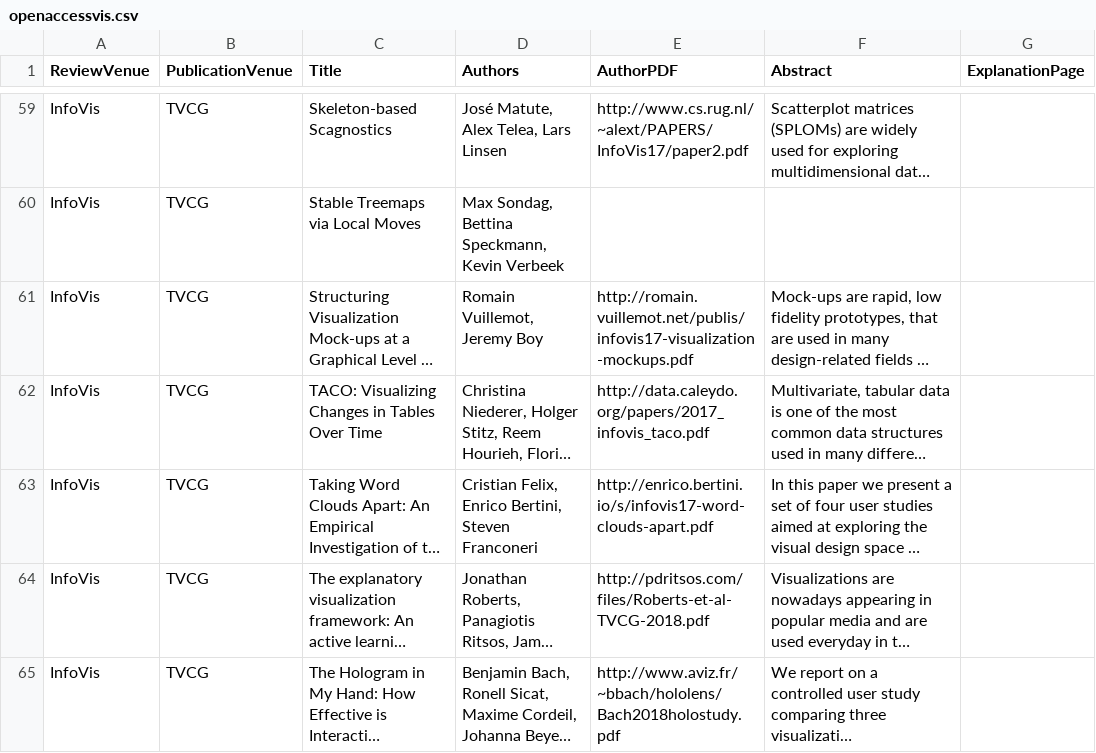
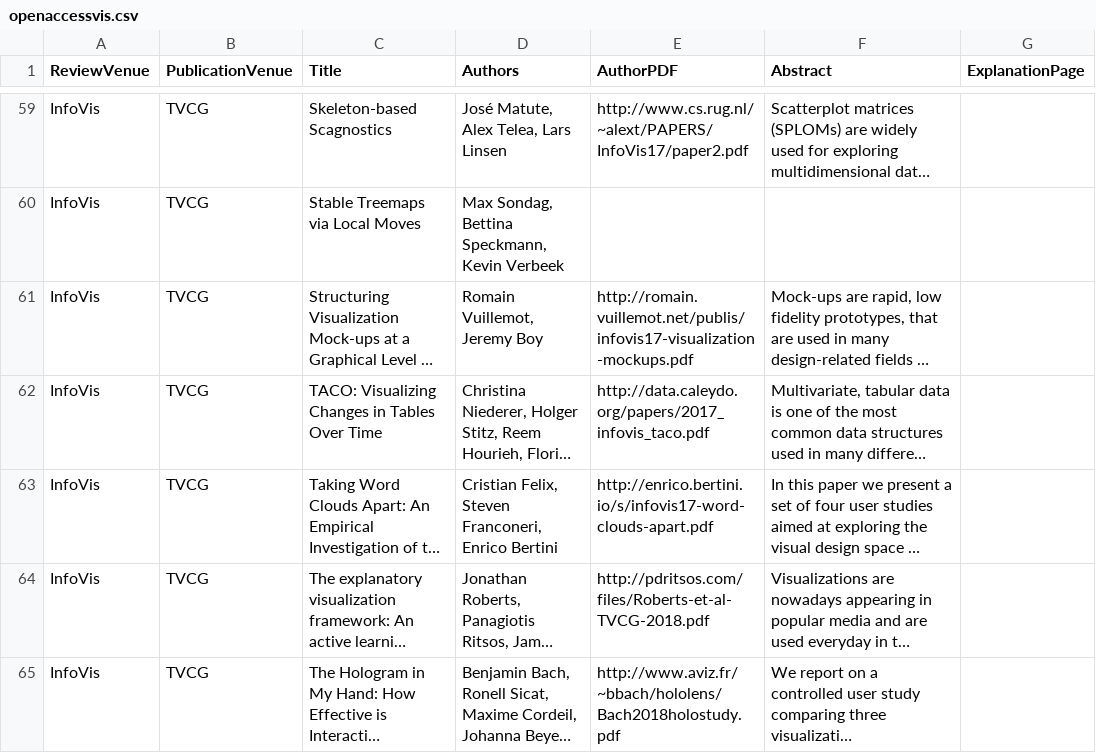
Before and after one commit to steveharoz/open-access-vis, a CSV file: openaccessvis.csv, drawn as a sheet; only a part is shown, gaps mark what is left out; long unchanged cells end in …; the diff names each change by its address in the sheet, - before the commit and + after, or states it on an @@ line.

Commit message:
data (close #43)

```diff
--- a/openaccessvis.csv
+++ b/openaccessvis.csv
-D63 (Authors): Cristian Felix, Enrico Bertini, Steven Franconeri
+D63 (Authors): Cristian Felix, Steven Franconeri, Enrico Bertini
```
